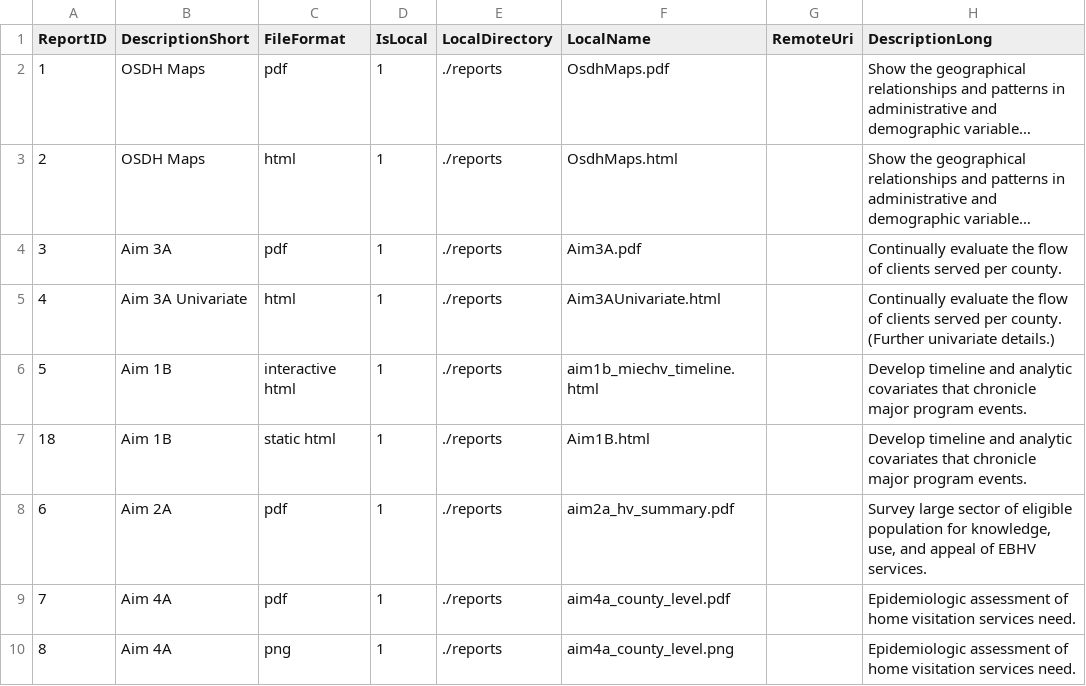
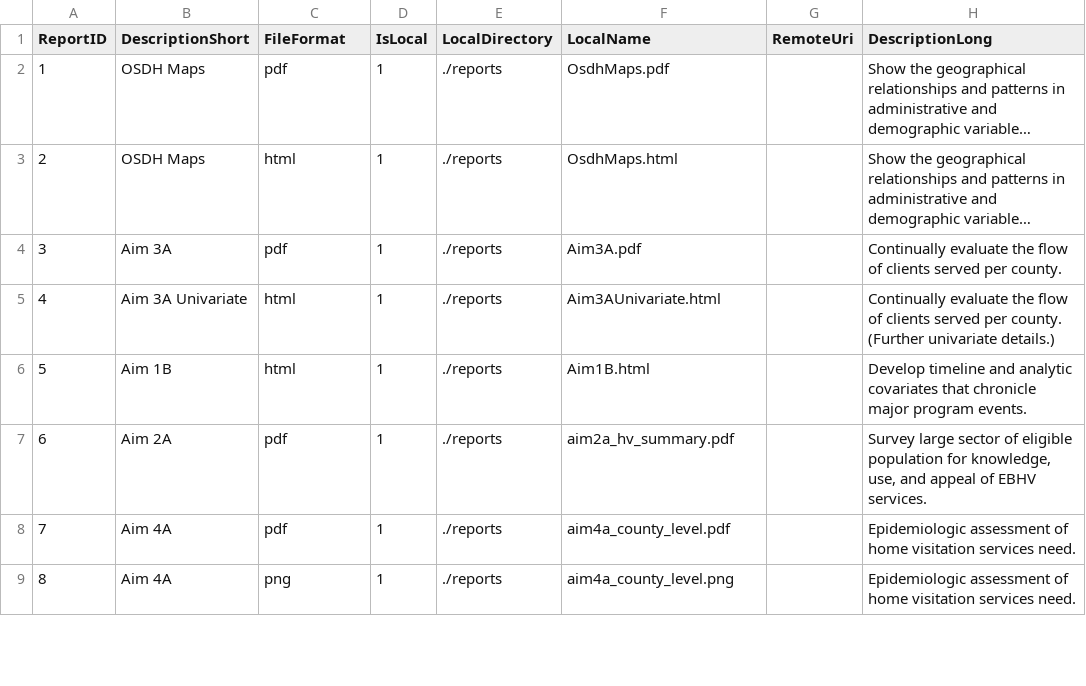
Before and after one commit to OuhscBbmc/MReportingPublic, a CSV file: reports/create_index/tblReport.csv, drawn as a sheet; only a part is shown; long unchanged cells end in ….

Commit message:
Combined Aim1B reports

```diff
--- a/reports/create_index/tblReport.csv
+++ b/reports/create_index/tblReport.csv
@@ -5,4 +5,3 @@ ReportID,DescriptionShort,FileFormat,IsLocal,LocalDirectory,LocalName,RemoteUri,
 4,Aim 3A Univariate,html,1,./reports,Aim3AUnivariate.html,,Continually evaluate the flow of clients served per county.  (Further univariate details.)
-5,Aim 1B,interactive html,1,./reports,aim1b_miechv_timeline.html,,Develop timeline and analytic covariates that chronicle major program events.
-18,Aim 1B,static html,1,./reports,Aim1B.html,,Develop timeline and analytic covariates that chronicle major program events.
+5,Aim 1B,html,1,./reports,Aim1B.html,,Develop timeline and analytic covariates that chronicle major program events.
 6,Aim 2A,pdf,1,./reports,aim2a_hv_summary.pdf,,"Survey large sector of eligible population for knowledge, use, and appeal of EBHV services."
```
Also changed, not shown: reports/create_index/tblJunctionReportByGoal.csv, 6 other files.
